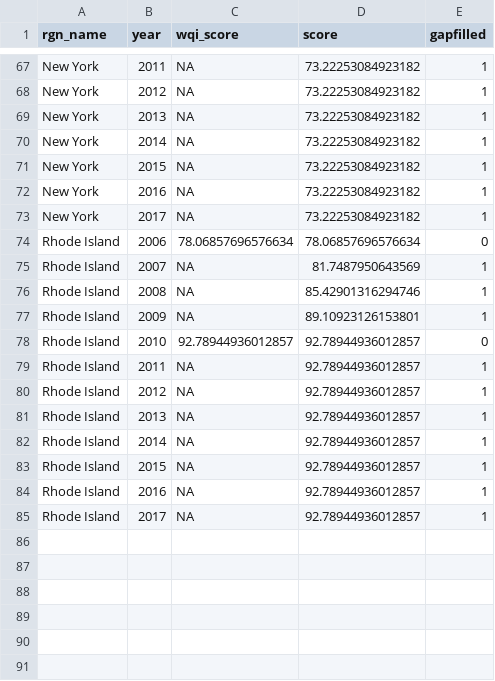
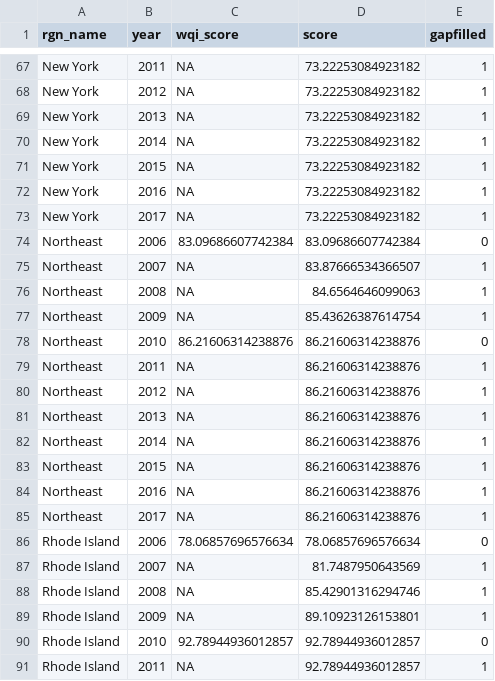
Before and after one commit to OHI-Northeast/ne-prep, a CSV file: prep/bio/hab/data/eelgrass_score_rgn_gf.csv, drawn as a sheet; only a part is shown, gaps mark what is left out; the shorter side is filled out with more unchanged rows.

```diff
--- a/prep/bio/hab/data/eelgrass_score_rgn_gf.csv
+++ b/prep/bio/hab/data/eelgrass_score_rgn_gf.csv
@@ -73,2 +73,14 @@ New York,2016,NA,73.22253084923182,1
 New York,2017,NA,73.22253084923182,1
+Northeast,2006,83.09686607742384,83.09686607742384,0
+Northeast,2007,NA,83.87666534366507,1
+Northeast,2008,NA,84.6564646099063,1
+Northeast,2009,NA,85.43626387614754,1
+Northeast,2010,86.21606314238876,86.21606314238876,0
+Northeast,2011,NA,86.21606314238876,1
+Northeast,2012,NA,86.21606314238876,1
+Northeast,2013,NA,86.21606314238876,1
+Northeast,2014,NA,86.21606314238876,1
+Northeast,2015,NA,86.21606314238876,1
+Northeast,2016,NA,86.21606314238876,1
+Northeast,2017,NA,86.21606314238876,1
 Rhode Island,2006,78.06857696576634,78.06857696576634,0
```
Also changed, not shown: prep/bio/hab/data/eelgrass_score_rgns.csv, prep/bio/hab/data/salt_marsh_percent_change.csv, 14 other files.
